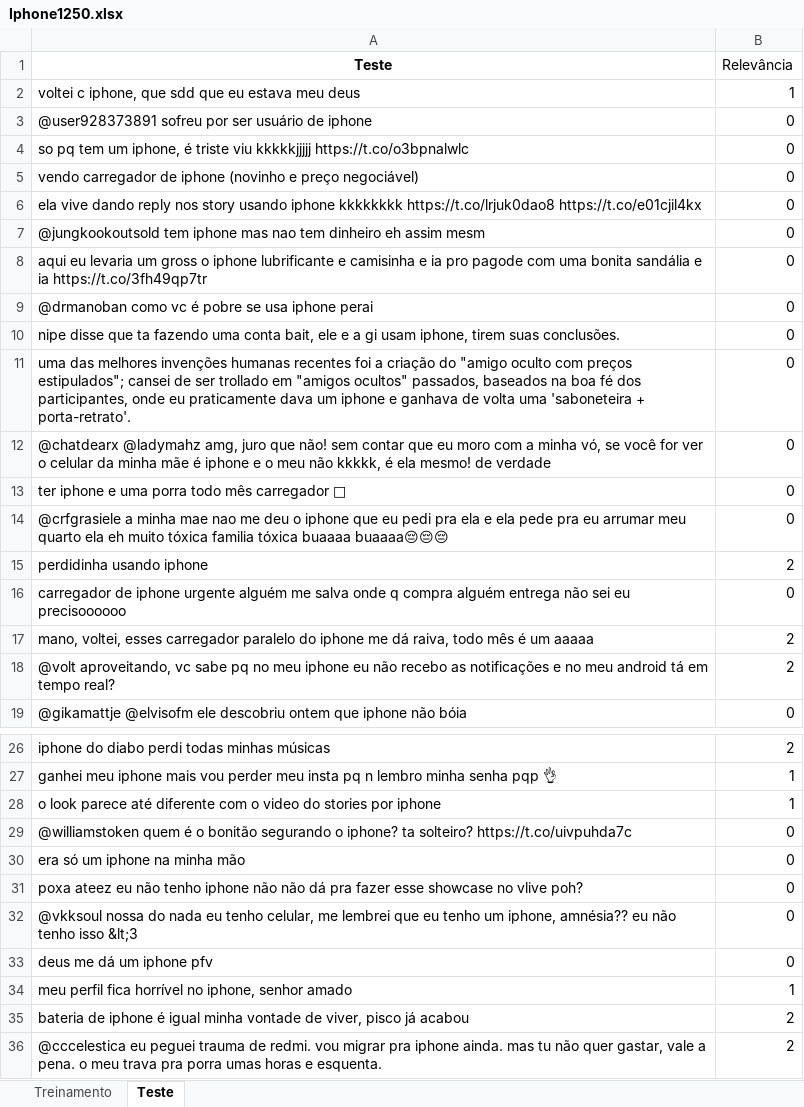
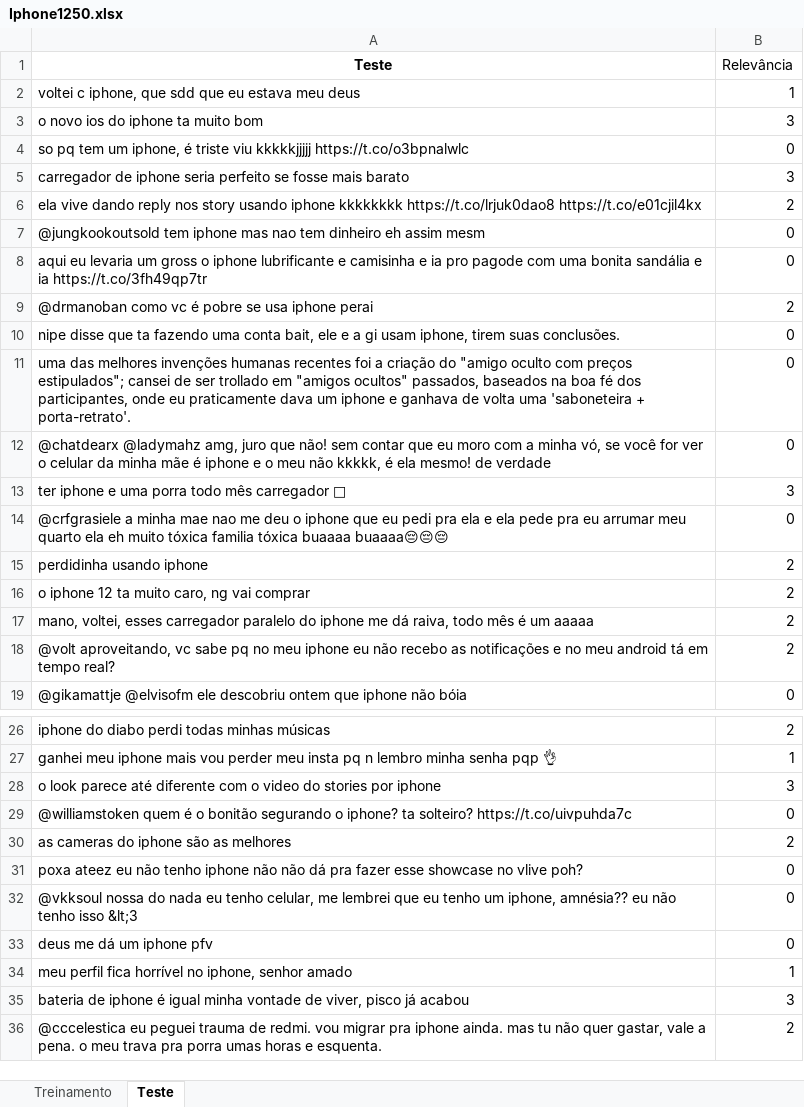
Before and after one commit to Enzoq2202/CDADOS-P1, an Excel workbook: Iphone1250.xlsx, sheet Teste, drawn as a sheet; only a part is shown, gaps mark what is left out; values as stored, in another font and other column widths than the file's, no borders; removed rows and columns are numbered as before the commit, all else as after; the diff covers the shown part only; the diff names each change by its address in the sheet, - before the commit and + after, or states it on an @@ line.

```diff
--- a/Iphone1250.xlsx (sheet Teste)
+++ b/Iphone1250.xlsx (sheet Teste)
-row 3: @user928373891 sofreu por ser usuário de iphone | 0
+row 3: o novo ios do iphone ta muito bom | 3
-row 5: vendo carregador de iphone (novinho e preço negociável) | 0
+row 5: carregador de iphone seria perfeito se fosse mais barato | 3
-B6 (Relevância): 0
+B6 (Relevância): 2
-B9 (Relevância): 0
+B9 (Relevância): 2
-B13 (Relevância): 0
+B13 (Relevância): 3
-row 16: carregador de iphone urgente alguém me salva onde q compra alguém entrega não sei eu precisoooooo | 0
+row 16: o iphone 12 ta muito caro, ng vai comprar | 2
-B28 (Relevância): 1
+B28 (Relevância): 3
-row 30: era só um iphone na minha mão | 0
+row 30: as cameras do iphone são as melhores | 2
-B35 (Relevância): 2
+B35 (Relevância): 3
```
Also changed, not shown: 10 added rows, 10 removed rows and 63 edited cells elsewhere in this sheet, sheet Treinamento, 1 other file.
